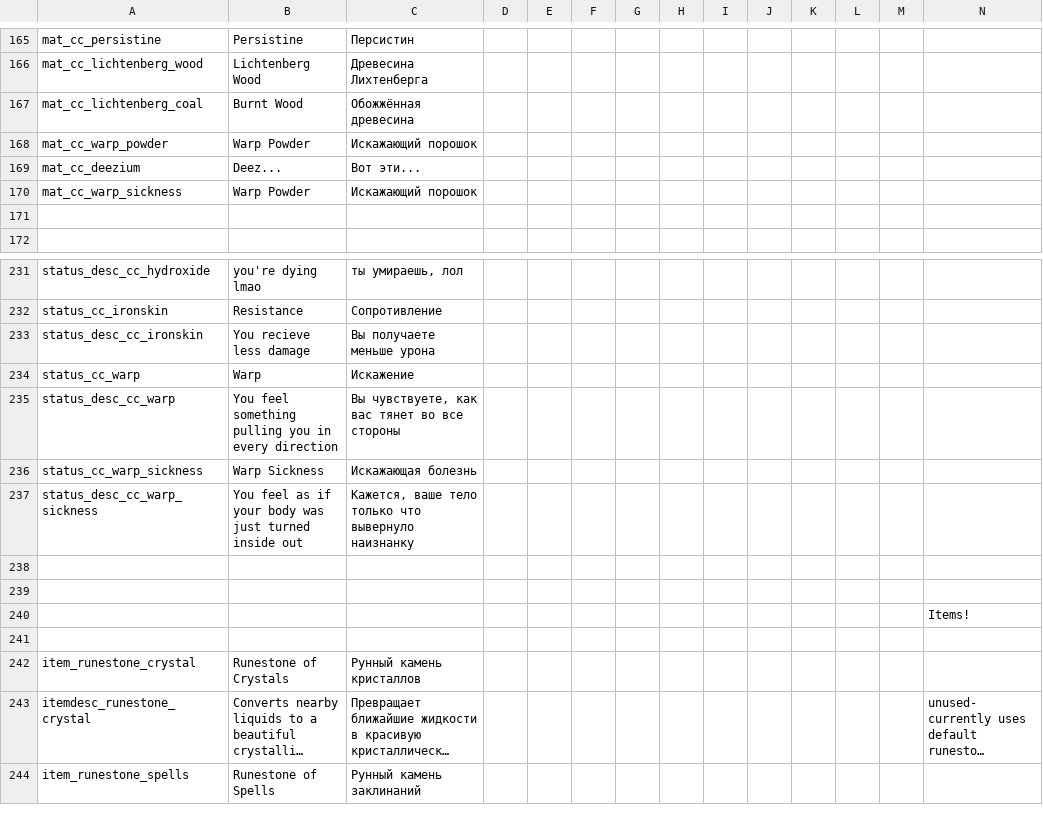
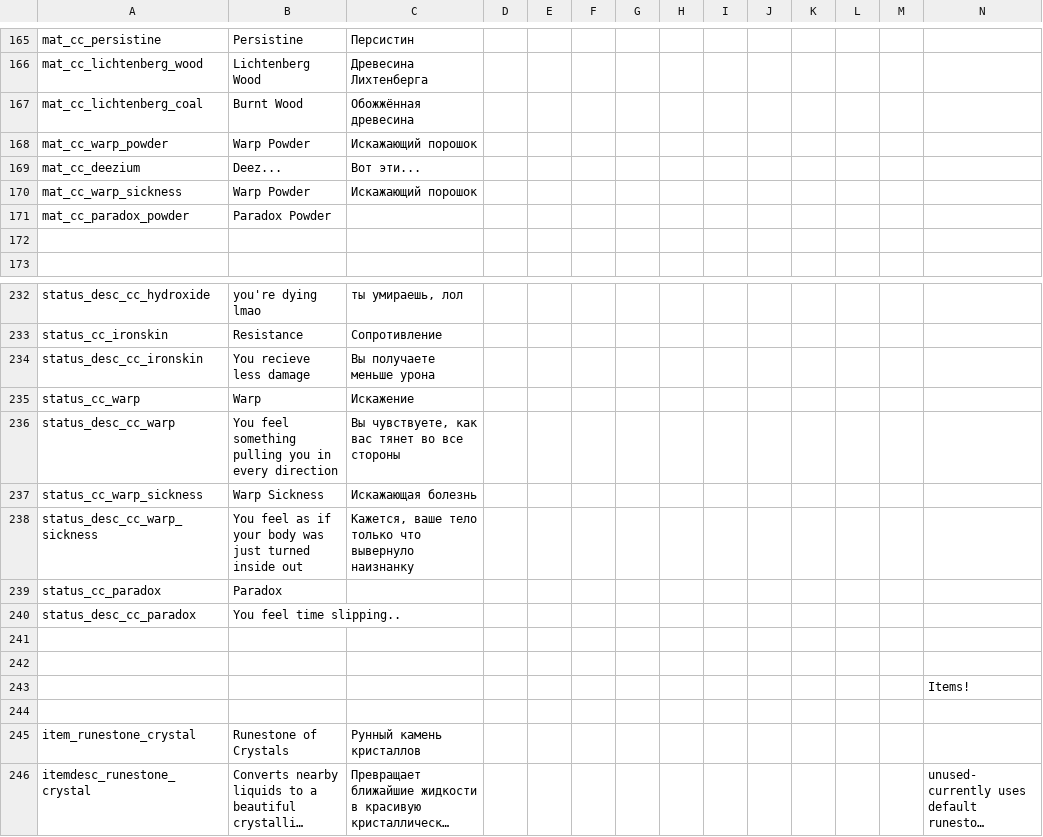
Before and after one commit to Squirrelly13/Hydroxide, a CSV file: translations.csv, drawn as a sheet; only a part is shown, gaps mark what is left out; the shorter side is filled out with more unchanged rows; long unchanged cells end in …; rows hold the shown columns only; the diff names each change by its address in the sheet, - before the commit and + after, or states it on an @@ line.

Commit message:
add paradox powder stuff

```diff
--- a/translations.csv
+++ b/translations.csv
+row 171: mat_cc_paradox_powder | Paradox Powder
+row 239: status_cc_paradox | Paradox
+row 240: status_desc_cc_paradox | You feel time slipping..
```
Also changed, not shown: 6 other files.
